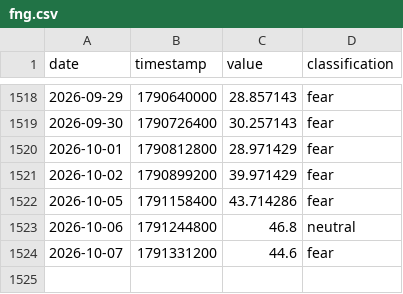
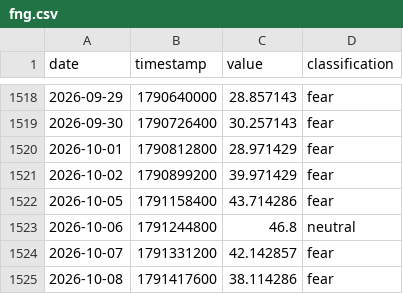
Before and after one commit to edwardchin811227/cnnfear-and-greed-index, a CSV file: data/fng.csv, drawn as a sheet; only a part is shown, gaps mark what is left out.

Commit message:
data: update fng 2026-10-09 00:10:35

```diff
--- a/data/fng.csv
+++ b/data/fng.csv
@@ -1523,2 +1523,3 @@ date,timestamp,value,classification
 2026-10-06,1791244800,46.8,neutral
-2026-10-07,1791331200,44.6,fear
+2026-10-07,1791331200,42.142857,fear
+2026-10-08,1791417600,38.114286,fear
```
Also changed, not shown: 1 other file.
